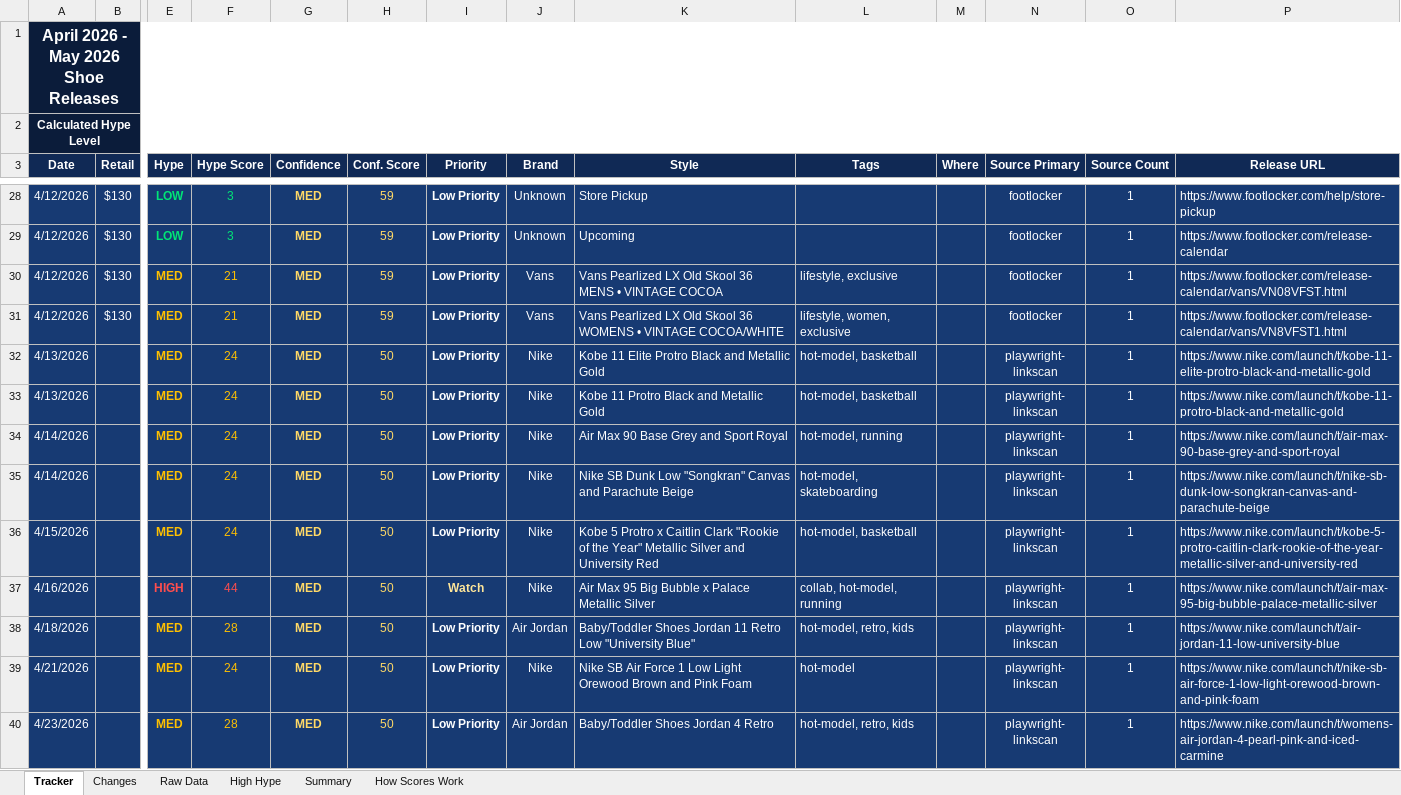
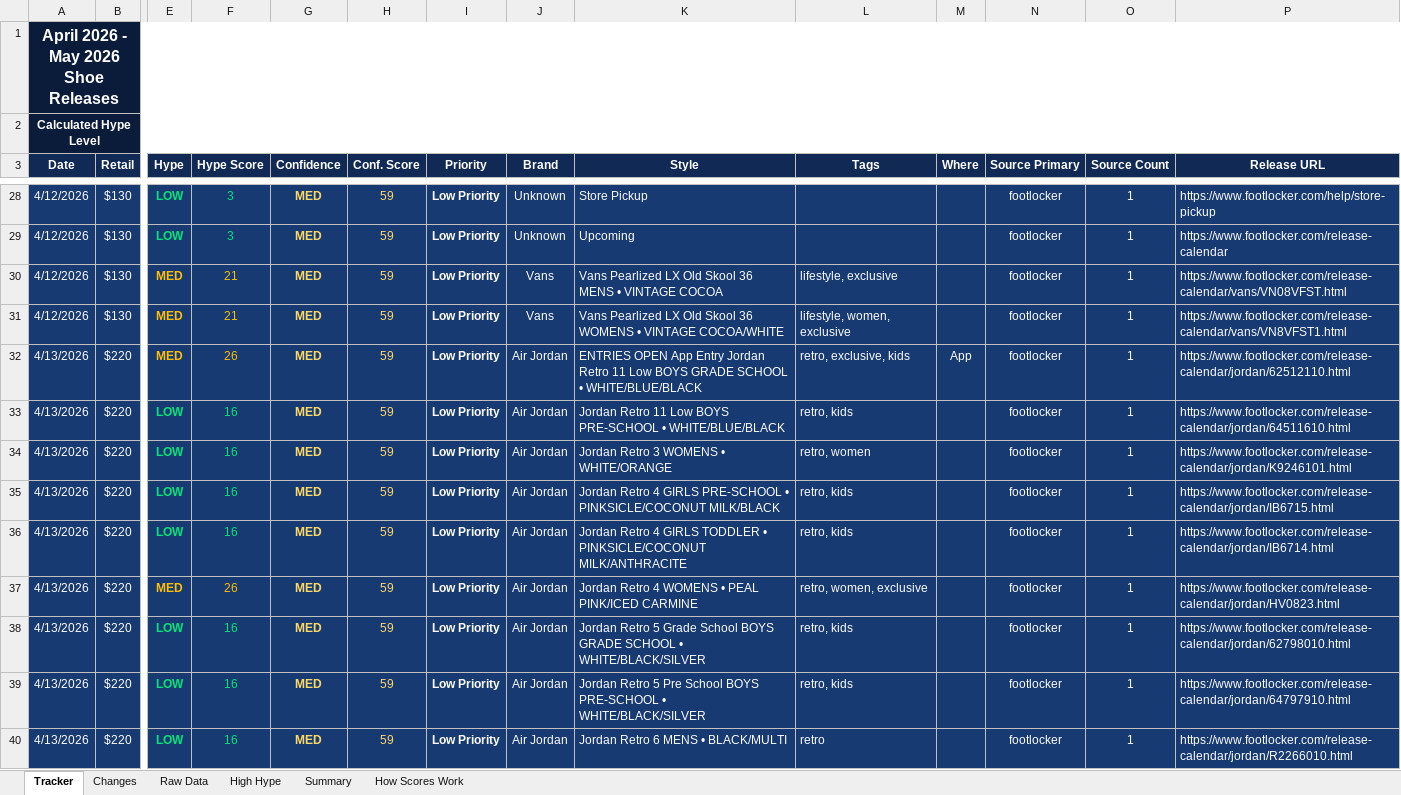
Before and after one commit to lordnader2002-sudo/Sneaker_Release_Tracker, an Excel workbook: output/monthly_tracker.xlsx, sheet Tracker, drawn as a sheet; only a part is shown, gaps mark what is left out; the shorter side is filled out with more unchanged rows; values as stored, in another font and other column widths than the file's, no borders; rows hold the shown columns only; the diff covers the shown part only; the diff names each change by its address in the sheet, - before the commit and + after, or states it on an @@ line.

```diff
--- a/output/monthly_tracker.xlsx (sheet Tracker)
+++ b/output/monthly_tracker.xlsx (sheet Tracker)
+row 32: 4/13/2026 | $220 | MED | 26 | MED | 59 | Low Priority | Air Jordan | ENTRIES OPEN App Entry Jordan Retro 11 Low BOYS GRADE SCHOOL • WHITE/BLUE/BLACK | retro, exclusive, kids | App | footlocker | 1 | https://www.footlocker.com/release-calendar/jordan/62512110.html
+row 33: 4/13/2026 | $220 | LOW | 16 | MED | 59 | Low Priority | Air Jordan | Jordan Retro 11 Low BOYS PRE-SCHOOL • WHITE/BLUE/BLACK | retro, kids |  | footlocker | 1 | https://www.footlocker.com/release-calendar/jordan/64511610.html
+row 34: 4/13/2026 | $220 | LOW | 16 | MED | 59 | Low Priority | Air Jordan | Jordan Retro 3 WOMENS • WHITE/ORANGE | retro, women |  | footlocker | 1 | https://www.footlocker.com/release-calendar/jordan/K9246101.html
+row 35: 4/13/2026 | $220 | LOW | 16 | MED | 59 | Low Priority | Air Jordan | Jordan Retro 4 GIRLS PRE-SCHOOL • PINKSICLE/COCONUT MILK/BLACK | retro, kids |  | footlocker | 1 | https://www.footlocker.com/release-calendar/jordan/IB6715.html
+row 36: 4/13/2026 | $220 | LOW | 16 | MED | 59 | Low Priority | Air Jordan | Jordan Retro 4 GIRLS TODDLER • PINKSICLE/COCONUT MILK/ANTHRACITE | retro, kids |  | footlocker | 1 | https://www.footlocker.com/release-calendar/jordan/IB6714.html
+row 37: 4/13/2026 | $220 | MED | 26 | MED | 59 | Low Priority | Air Jordan | Jordan Retro 4 WOMENS • PEAL PINK/ICED CARMINE | retro, women, exclusive |  | footlocker | 1 | https://www.footlocker.com/release-calendar/jordan/HV0823.html
+row 38: 4/13/2026 | $220 | LOW | 16 | MED | 59 | Low Priority | Air Jordan | Jordan Retro 5 Grade School BOYS GRADE SCHOOL • WHITE/BLACK/SILVER | retro, kids |  | footlocker | 1 | https://www.footlocker.com/release-calendar/jordan/62798010.html
+row 39: 4/13/2026 | $220 | LOW | 16 | MED | 59 | Low Priority | Air Jordan | Jordan Retro 5 Pre School BOYS PRE-SCHOOL • WHITE/BLACK/SILVER | retro, kids |  | footlocker | 1 | https://www.footlocker.com/release-calendar/jordan/64797910.html
+row 40: 4/13/2026 | $220 | LOW | 16 | MED | 59 | Low Priority | Air Jordan | Jordan Retro 6 MENS • BLACK/MULTI | retro |  | footlocker | 1 | https://www.footlocker.com/release-calendar/jordan/R2266010.html
```
Also changed, not shown: 18 added rows elsewhere in this sheet, sheet Raw Data, sheet Changes, sheet Summary, 4 other files.
